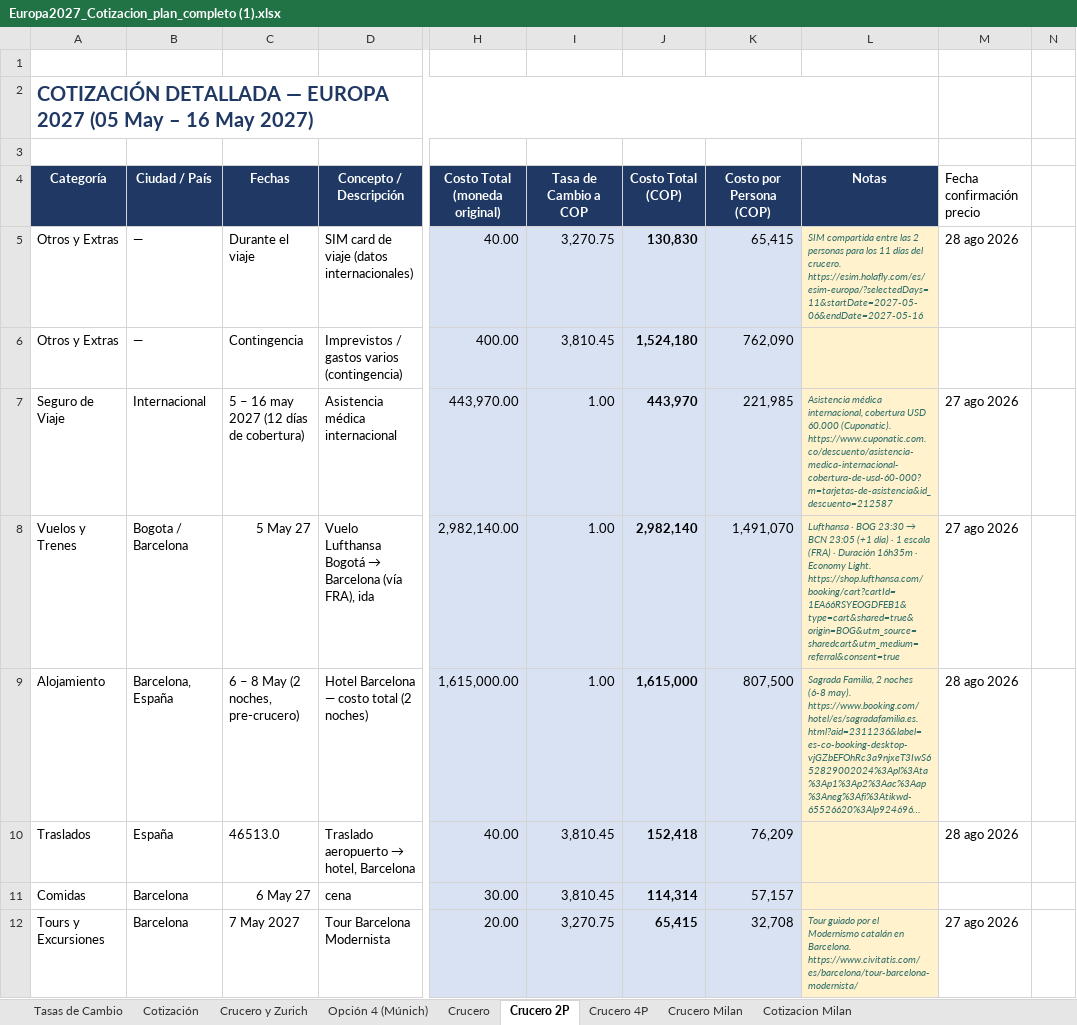
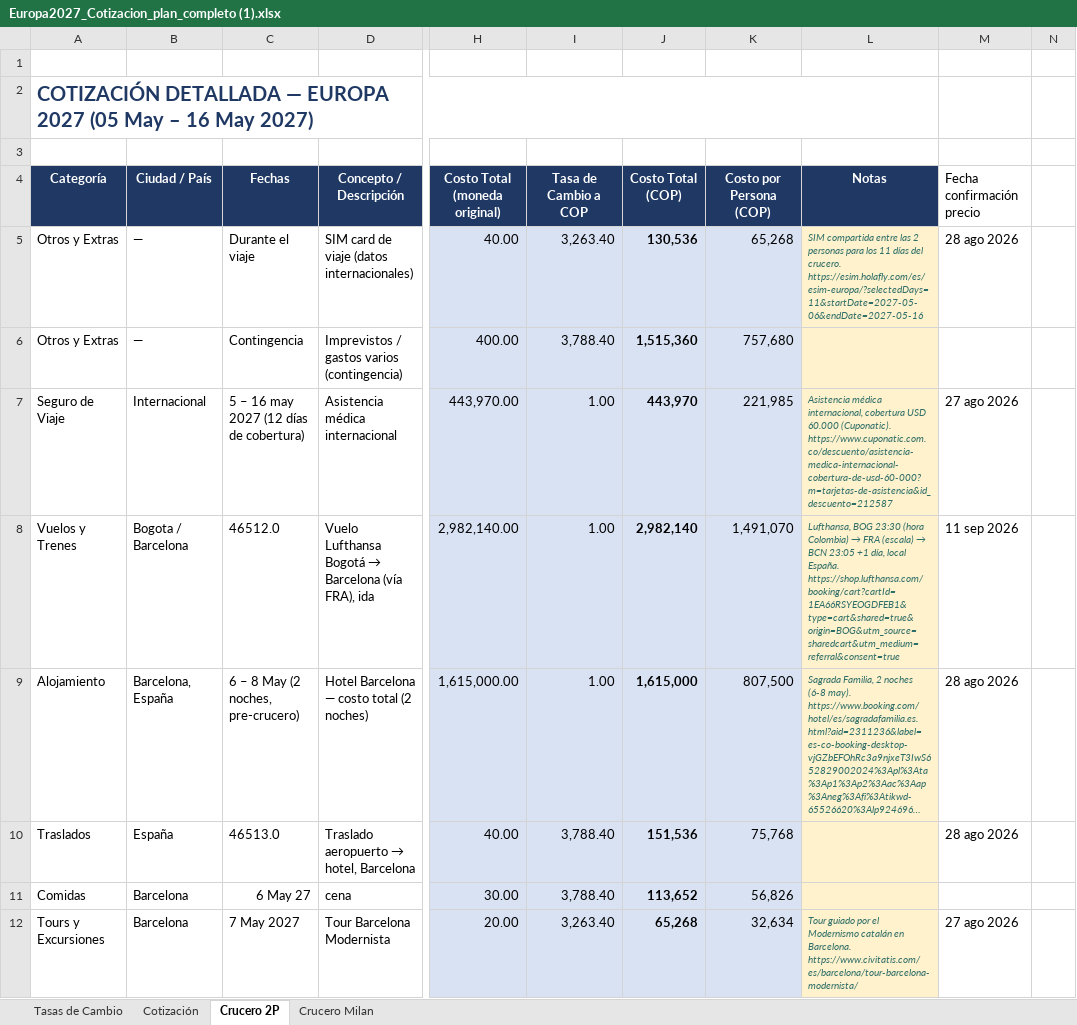
Before and after one commit to monipato/europa-2027, an Excel workbook: Europa2027_Cotizacion_plan_completo (1).xlsx, sheet Crucero 2P, drawn as a sheet; only a part is shown, gaps mark what is left out; long unchanged cells end in …; values as stored, in another font and other column widths than the file's, no borders; charts and pictures not drawn; the diff covers the shown part only; the diff names each change by its address in the sheet, - before the commit and + after, or states it on an @@ line.

```diff
--- a/Europa2027_Cotizacion_plan_completo (1).xlsx (sheet Crucero 2P)
+++ b/Europa2027_Cotizacion_plan_completo (1).xlsx (sheet Crucero 2P)
@@ sheet tab hidden: Crucero y Zurich @@
@@ sheet tab hidden: Opción 4 (Múnich) @@
@@ sheet tab hidden: Crucero @@
@@ sheet tab hidden: Crucero 4P @@
@@ sheet tab hidden: Cotizacion Milan @@
-I5 (Tasa de Cambio a COP): 3,270.75
+I5 (Tasa de Cambio a COP): 3,263.40
-J5 (Costo Total (COP)): 130,830
+J5 (Costo Total (COP)): 130,536
-K5 (Costo por Persona (COP)): 65,415
+K5 (Costo por Persona (COP)): 65,268
-I6 (Tasa de Cambio a COP): 3,810.45
+I6 (Tasa de Cambio a COP): 3,788.40
-J6 (Costo Total (COP)): 1,524,180
+J6 (Costo Total (COP)): 1,515,360
-K6 (Costo por Persona (COP)): 762,090
+K6 (Costo por Persona (COP)): 757,680
-C8 (Fechas): 5 May 27
+C8 (Fechas): 46512.0
@@ L8 (Notas): Lufthansa · BOG 23:30 → BCN 23:05 (+1 día) · 1 escala (FRA) · Duración 16h35m · Economy Light. https://shop.lufthansa.com/booking/cart?cartId=1EA66RSYEOGDFEB1&type=cart&shared=true&origin=BOG&utm_source=sharedcart&utm_medium=referral&consent=true → Lufthansa, BOG 23:30 (hora Colombia) → FRA (escala) → BCN 23:05 +1 día, local España. https://shop.lufthansa.com/booking/cart?cartId=1EA66RSYEOGDFEB1&type=cart&shared=true&origin=BOG&utm_source=sharedcart&utm_medium=referral&consent=true @@
-M8 (Fecha confirmación precio): 27 ago 2026
+M8 (Fecha confirmación precio): 11 sep 2026
-I10:I11 (Tasa de Cambio a COP): 3,810.45
+I10:I11 (Tasa de Cambio a COP): 3,788.40
-J10 (Costo Total (COP)): 152,418
+J10 (Costo Total (COP)): 151,536
-K10 (Costo por Persona (COP)): 76,209
+K10 (Costo por Persona (COP)): 75,768
-J11 (Costo Total (COP)): 114,314
+J11 (Costo Total (COP)): 113,652
-K11 (Costo por Persona (COP)): 57,157
+K11 (Costo por Persona (COP)): 56,826
-I12 (Tasa de Cambio a COP): 3,270.75
+I12 (Tasa de Cambio a COP): 3,263.40
-J12 (Costo Total (COP)): 65,415
+J12 (Costo Total (COP)): 65,268
-K12 (Costo por Persona (COP)): 32,708
+K12 (Costo por Persona (COP)): 32,634
```
Also changed, not shown: 63 edited cells elsewhere in this sheet, sheet Cotización, sheet Crucero Milan, sheet Tasas de Cambio, formulas that keep their value, 29 other files.
